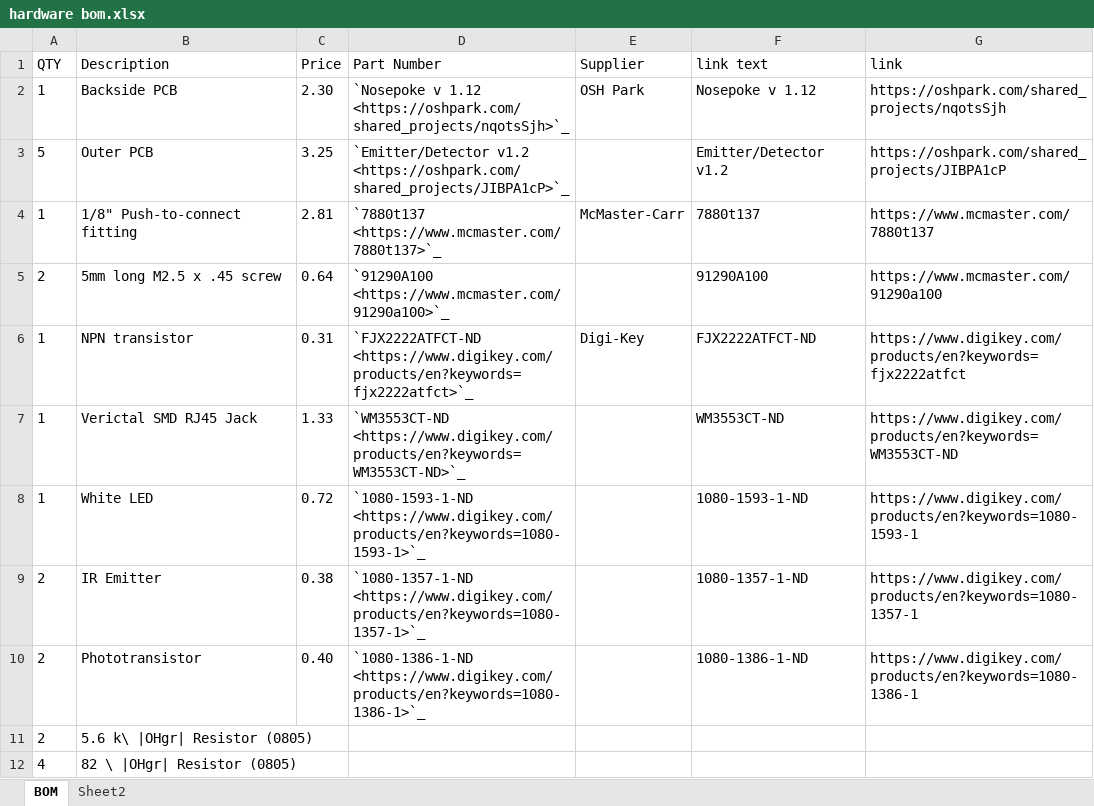
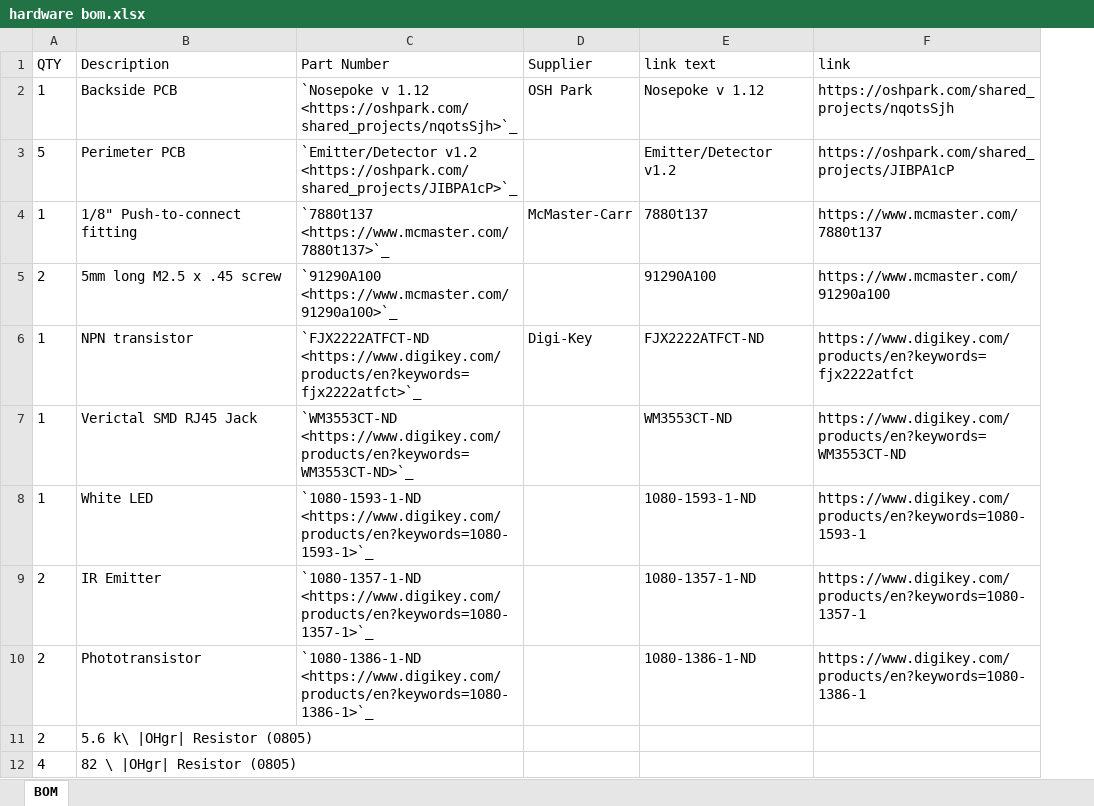
Before and after one commit to Karpova-Lab/nosepoke, an Excel workbook: Documentation Source/source/BOMs/hardware bom.xlsx, sheet BOM, drawn as a sheet; values as stored, in another font and other column widths than the file's, no borders; the diff names each change by its address in the sheet, - before the commit and + after, or states it on an @@ line.

```diff
--- a/Documentation Source/source/BOMs/hardware bom.xlsx (sheet BOM)
+++ b/Documentation Source/source/BOMs/hardware bom.xlsx (sheet BOM)
-sheet tab: Sheet2
-column C (Price), rows 2-10: 2.30 | 3.25 | 2.81 | 0.64 | 0.31 | 1.33 | 0.72 | 0.38 | 0.40
-B3 (Description): Outer PCB
+B3 (Description): Perimeter PCB
```
Also changed, not shown: formulas that keep their value, 53 other files.
